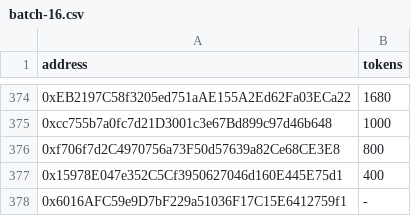
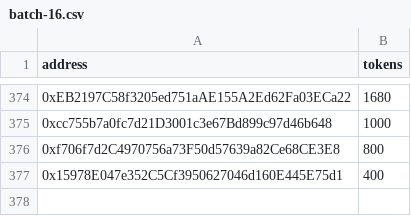
Before and after one commit to immvrse/immvrse-solidity, a CSV file: airdrops/batch-16.csv, drawn as a sheet; only a part is shown, gaps mark what is left out.

Commit message:
Update batch-16.csv

```diff
--- a/airdrops/batch-16.csv
+++ b/airdrops/batch-16.csv
@@ -377,2 +377 @@ address, tokens
 0x15978E047e352C5Cf3950627046d160E445E75d1, 400
-0x6016AFC59e9D7bF229a51036F17C15E6412759f1, -
```
